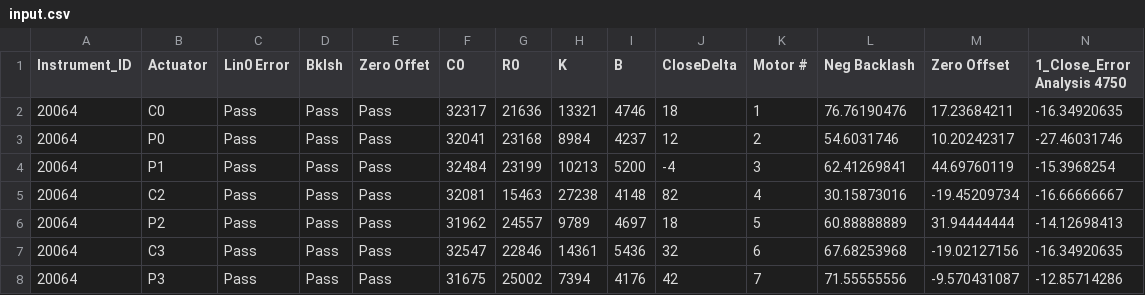
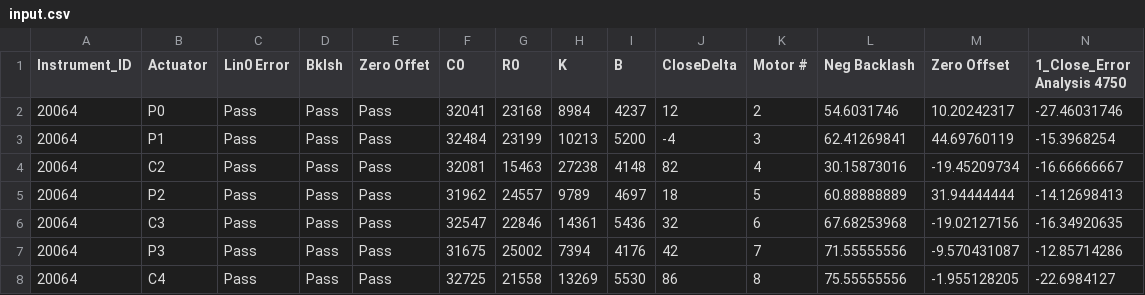
Before and after one commit to maesi/cas-ml-projekt, a CSV file: input.csv, drawn as a sheet; only a part is shown; the shorter side is filled out with more unchanged rows; rows hold the shown columns only; the diff names each change by its address in the sheet, - before the commit and + after, or states it on an @@ line.

Commit message:
First line removed

```diff
--- a/input.csv
+++ b/input.csv
-row 2: 20064 | C0 | Pass | Pass | Pass | 32317 | 21636 | 13321 | 4746 | 18 | 1 | 76.76190476 | 17.23684211 | -16.34920635
```
